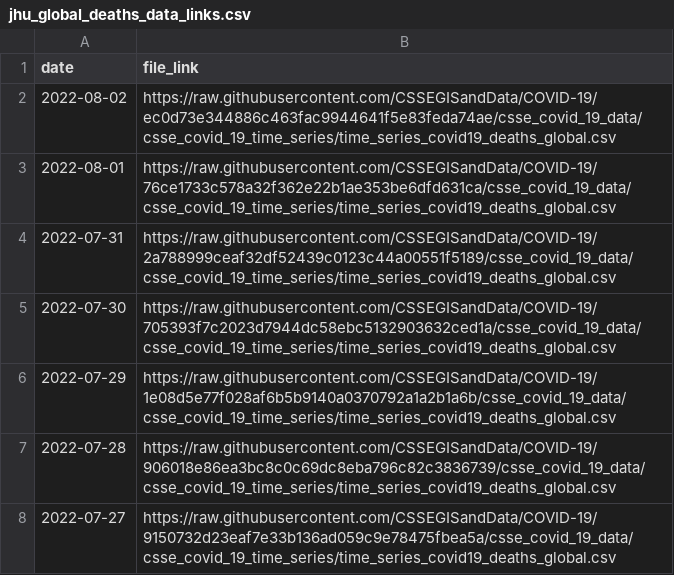
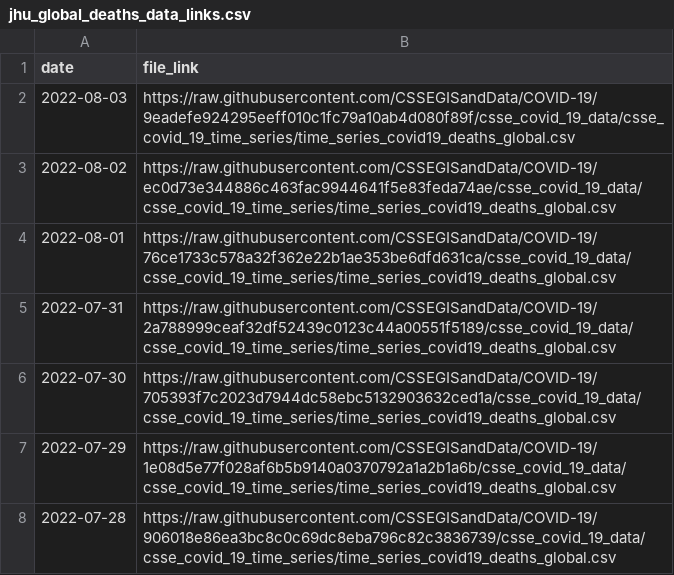
Before and after one commit to reichlab/covidData, a CSV file: data/jhu_global_deaths_data_links.csv, drawn as a sheet; only a part is shown; the shorter side is filled out with more unchanged rows; the diff names each change by its address in the sheet, - before the commit and + after, or states it on an @@ line.

```diff
--- a/data/jhu_global_deaths_data_links.csv
+++ b/data/jhu_global_deaths_data_links.csv
+row 2: 2022-08-03 | https://raw.githubusercontent.com/CSSEGISandData/COVID-19/9eadefe924295eeff010c1fc79a10ab4d080f89f/csse_covid_19_data/csse_covid_19_time_series/time_series_covid19_deaths_global.csv
```
Also changed, not shown: data/jhu_global_cases_data_links.csv, data/jhu_us_cases_data_links.csv, 1 other file.
